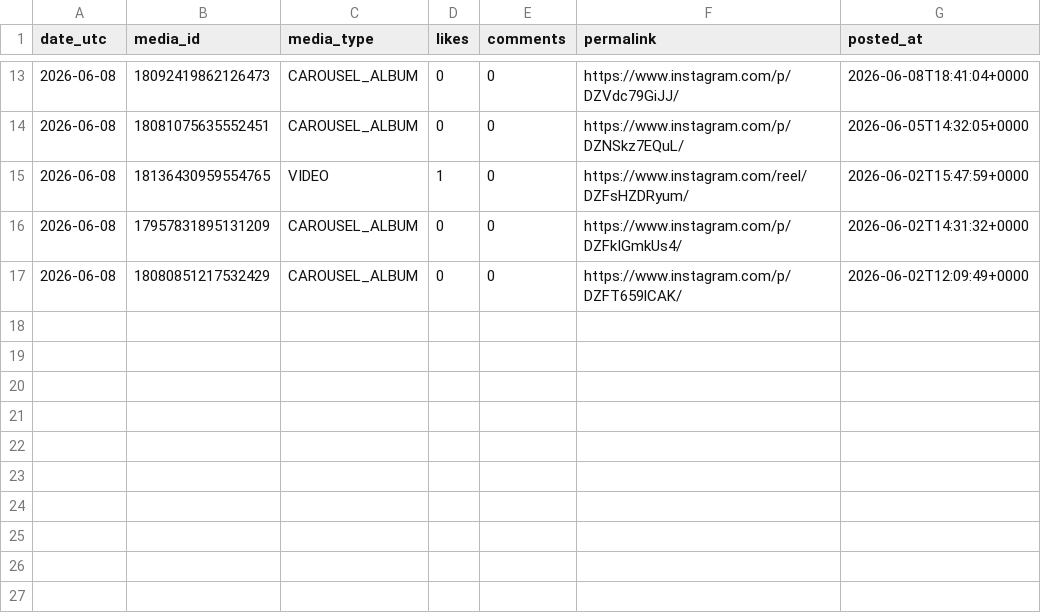
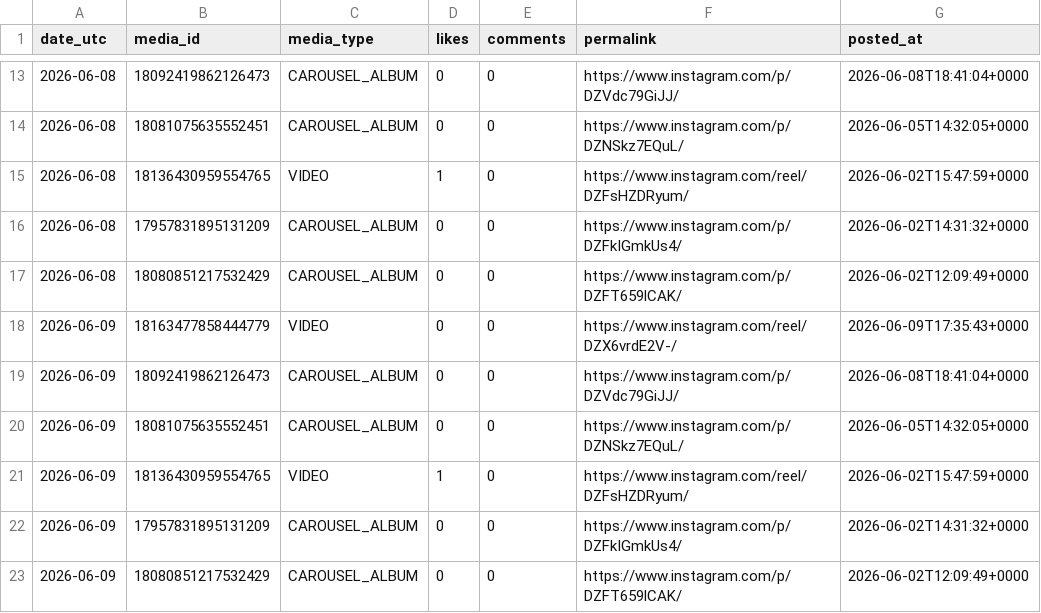
Before and after one commit to kura-naviris/naviris-ig-media, a CSV file: posts.csv, drawn as a sheet; only a part is shown, gaps mark what is left out.

```diff
--- a/posts.csv
+++ b/posts.csv
@@ -17 +17,7 @@ date_utc,media_id,media_type,likes,comments,permalink,posted_at
 2026-06-08,18080851217532429,CAROUSEL_ALBUM,0,0,https://www.instagram.com/p/DZFT659lCAK/,2026-06-02T12:09:49+0000
+2026-06-09,18163477858444779,VIDEO,0,0,https://www.instagram.com/reel/DZX6vrdE2V-/,2026-06-09T17:35:43+0000
+2026-06-09,18092419862126473,CAROUSEL_ALBUM,0,0,https://www.instagram.com/p/DZVdc79GiJJ/,2026-06-08T18:41:04+0000
+2026-06-09,18081075635552451,CAROUSEL_ALBUM,0,0,https://www.instagram.com/p/DZNSkz7EQuL/,2026-06-05T14:32:05+0000
+2026-06-09,18136430959554765,VIDEO,1,0,https://www.instagram.com/reel/DZFsHZDRyum/,2026-06-02T15:47:59+0000
+2026-06-09,17957831895131209,CAROUSEL_ALBUM,0,0,https://www.instagram.com/p/DZFkIGmkUs4/,2026-06-02T14:31:32+0000
+2026-06-09,18080851217532429,CAROUSEL_ALBUM,0,0,https://www.instagram.com/p/DZFT659lCAK/,2026-06-02T12:09:49+0000
```
Also changed, not shown: 1 other file.
